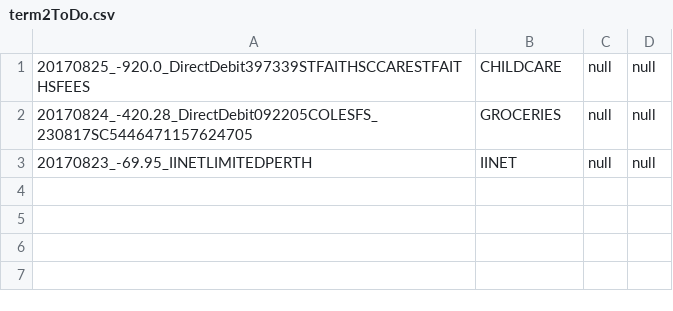
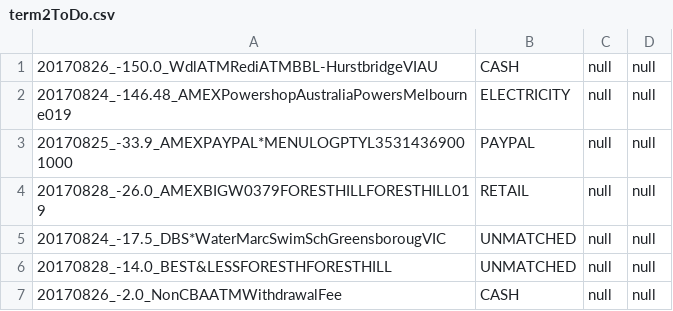
Before and after one commit to immelja/spentrack, a CSV file: term2ToDo.csv, drawn as a sheet.

Commit message:
wip

```diff
--- a/term2ToDo.csv
+++ b/term2ToDo.csv
@@ -1,3 +1,7 @@
-20170825_-920.0_DirectDebit397339STFAITHSCCARESTFAITHSFEES|CHILDCARE|null|null
-20170824_-420.28_DirectDebit092205COLESFS_230817SC5446471157624705|GROCERIES|null|null
-20170823_-69.95_IINETLIMITEDPERTH|IINET|null|null
+20170826_-150.0_WdlATMRediATMBBL-HurstbridgeVIAU|CASH|null|null
+20170824_-146.48_AMEXPowershopAustraliaPowersMelbourne019|ELECTRICITY|null|null
+20170825_-33.9_AMEXPAYPAL*MENULOGPTYL35314369001000|PAYPAL|null|null
+20170828_-26.0_AMEXBIGW0379FORESTHILLFORESTHILL019|RETAIL|null|null
+20170824_-17.5_DBS*WaterMarcSwimSchGreensborougVIC|UNMATCHED|null|null
+20170828_-14.0_BEST&LESSFORESTHFORESTHILL|UNMATCHED|null|null
+20170826_-2.0_NonCBAATMWithdrawalFee|CASH|null|null
```
